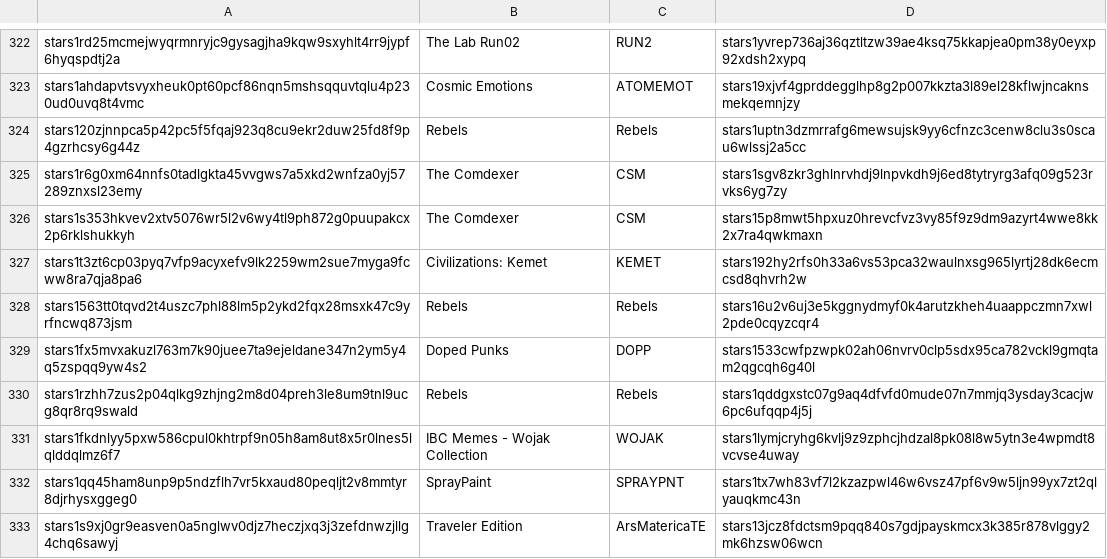
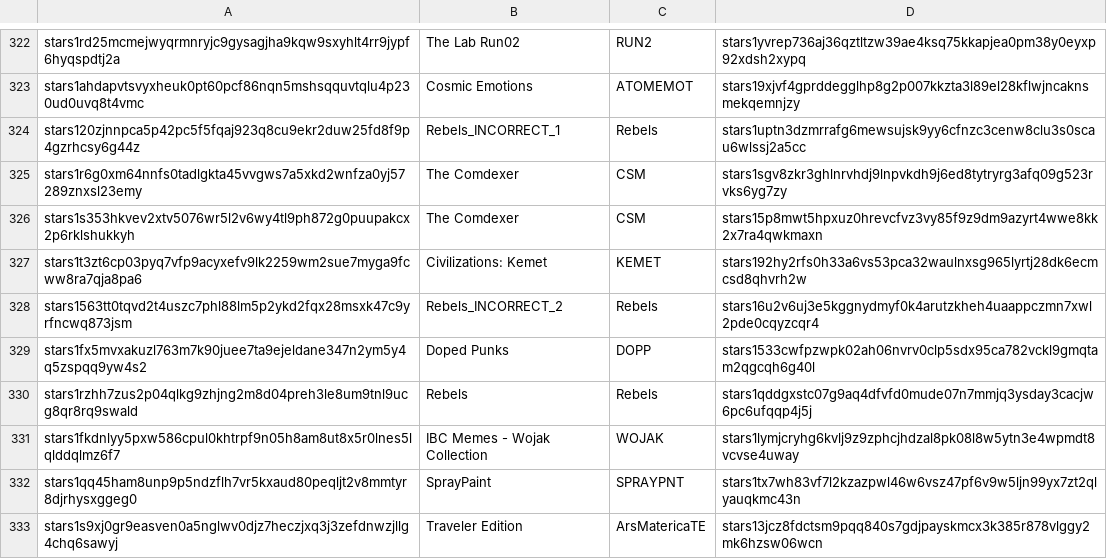
Before and after one commit to starship-ibc/stargaze-utils, a CSV file: cache/sg721_collections.csv, drawn as a sheet; only a part is shown, gaps mark what is left out; the diff covers the shown part only.

```diff
--- a/cache/sg721_collections.csv
+++ b/cache/sg721_collections.csv
@@ -323,3 +323,3 @@
 "stars1ahdapvtsvyxheuk0pt60pcf86nqn5mshsqquvtqlu4p230ud0uvq8t4vmc","Cosmic Emotions","ATOMEMOT","stars19xjvf4gprddegglhp8g2p007kkzta3l89el28kflwjncaknsmekqemnjzy"
-"stars120zjnnpca5p42pc5f5fqaj923q8cu9ekr2duw25fd8f9p4gzrhcsy6g44z","Rebels","Rebels","stars1uptn3dzmrrafg6mewsujsk9yy6cfnzc3cenw8clu3s0scau6wlssj2a5cc"
+"stars120zjnnpca5p42pc5f5fqaj923q8cu9ekr2duw25fd8f9p4gzrhcsy6g44z","Rebels_INCORRECT_1","Rebels","stars1uptn3dzmrrafg6mewsujsk9yy6cfnzc3cenw8clu3s0scau6wlssj2a5cc"
 "stars1r6g0xm64nnfs0tadlgkta45vvgws7a5xkd2wnfza0yj57289znxsl23emy","The Comdexer","CSM","stars1sgv8zkr3ghlnrvhdj9lnpvkdh9j6ed8tytryrg3afq09g523rvks6yg7zy"
@@ -327,3 +327,3 @@
 "stars1t3zt6cp03pyq7vfp9acyxefv9lk2259wm2sue7myga9fcww8ra7qja8pa6","Civilizations: Kemet","KEMET","stars192hy2rfs0h33a6vs53pca32waulnxsg965lyrtj28dk6ecmcsd8qhvrh2w"
-"stars1563tt0tqvd2t4uszc7phl88lm5p2ykd2fqx28msxk47c9yrfncwq873jsm","Rebels","Rebels","stars16u2v6uj3e5kggnydmyf0k4arutzkheh4uaappczmn7xwl2pde0cqyzcqr4"
+"stars1563tt0tqvd2t4uszc7phl88lm5p2ykd2fqx28msxk47c9yrfncwq873jsm","Rebels_INCORRECT_2","Rebels","stars16u2v6uj3e5kggnydmyf0k4arutzkheh4uaappczmn7xwl2pde0cqyzcqr4"
 "stars1fx5mvxakuzl763m7k90juee7ta9ejeldane347n2ym5y4q5zspqq9yw4s2","Doped Punks","DOPP","stars1533cwfpzwpk02ah06nvrv0clp5sdx95ca782vckl9gmqtam2qgcqh6g40l"
```
Also changed, not shown: 36 added rows elsewhere in this file.
